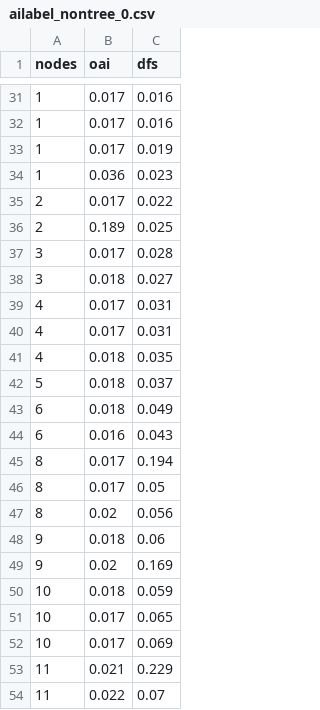
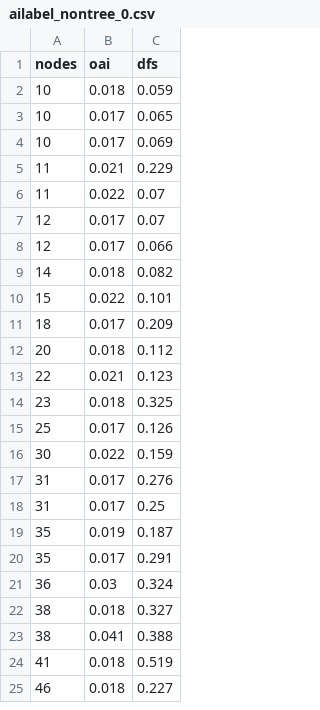
Before and after one commit to theMonadicNomad/GraphQueries, a CSV file: Miscellaneous/ailabel_nontree_0.csv, drawn as a sheet; only a part is shown, gaps mark what is left out; the shorter side is filled out with more unchanged rows; the diff covers the shown part only; the diff names each change by its address in the sheet, - before the commit and + after, or states it on an @@ line.

Commit message:
removed  initial values

```diff
--- a/Miscellaneous/ailabel_nontree_0.csv
+++ b/Miscellaneous/ailabel_nontree_0.csv
-row 31: 1 | 0.017 | 0.016
-row 32: 1 | 0.017 | 0.016
-row 33: 1 | 0.017 | 0.019
-row 34: 1 | 0.036 | 0.023
-row 35: 2 | 0.017 | 0.022
-row 36: 2 | 0.189 | 0.025
-row 37: 3 | 0.017 | 0.028
-row 38: 3 | 0.018 | 0.027
-row 39: 4 | 0.017 | 0.031
-row 40: 4 | 0.017 | 0.031
-row 41: 4 | 0.018 | 0.035
-row 42: 5 | 0.018 | 0.037
-row 43: 6 | 0.018 | 0.049
-row 44: 6 | 0.016 | 0.043
-row 45: 8 | 0.017 | 0.194
-row 46: 8 | 0.017 | 0.05
-row 47: 8 | 0.02 | 0.056
-row 48: 9 | 0.018 | 0.06
-row 49: 9 | 0.02 | 0.169
```
Also changed, not shown: 29 removed rows elsewhere in this file, Miscellaneous/ailabel_nontree_33.csv, Miscellaneous/ailabel_nontree_49.csv, 1 other file.
